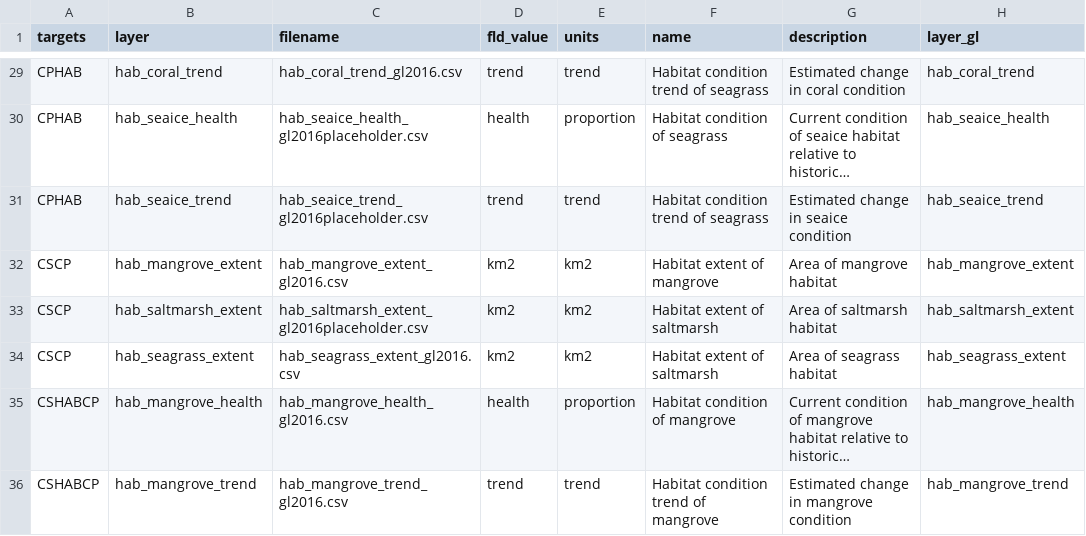
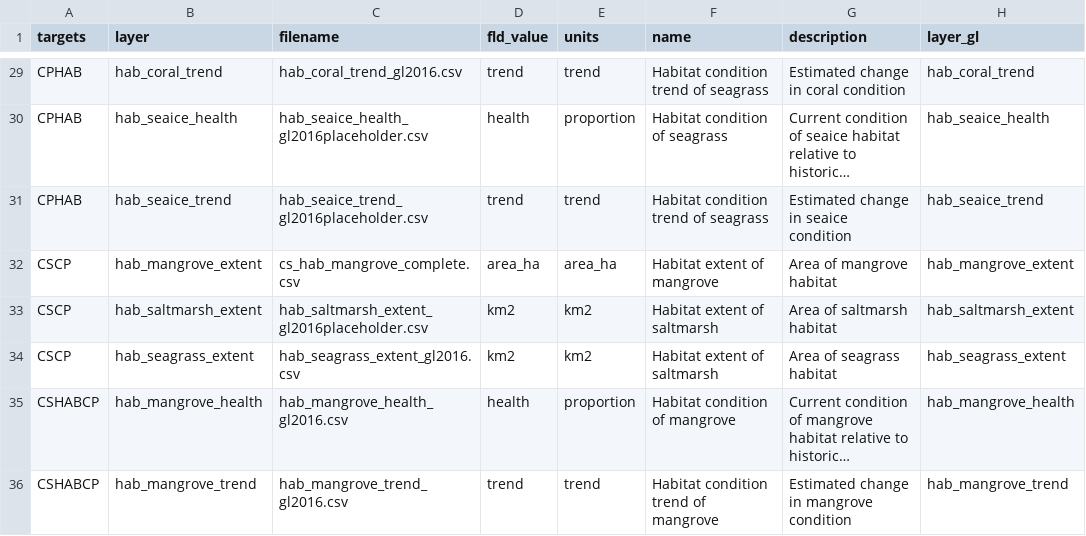
Before and after one commit to OHI-Science/bali, a CSV file: region2017/layers.csv, drawn as a sheet; only a part is shown, gaps mark what is left out; long unchanged cells end in …; the diff names each change by its address in the sheet, - before the commit and + after, or states it on an @@ line.

Commit message:
saving, registering CS mangrove layer with @jules32

```diff
--- a/region2017/layers.csv
+++ b/region2017/layers.csv
-C32 (filename): hab_mangrove_extent_gl2016.csv
+C32 (filename): cs_hab_mangrove_complete.csv
-D32 (fld_value): km2
+D32 (fld_value): area_ha
-E32 (units): km2
+E32 (units): area_ha
```
Also changed, not shown: 2 other files.
